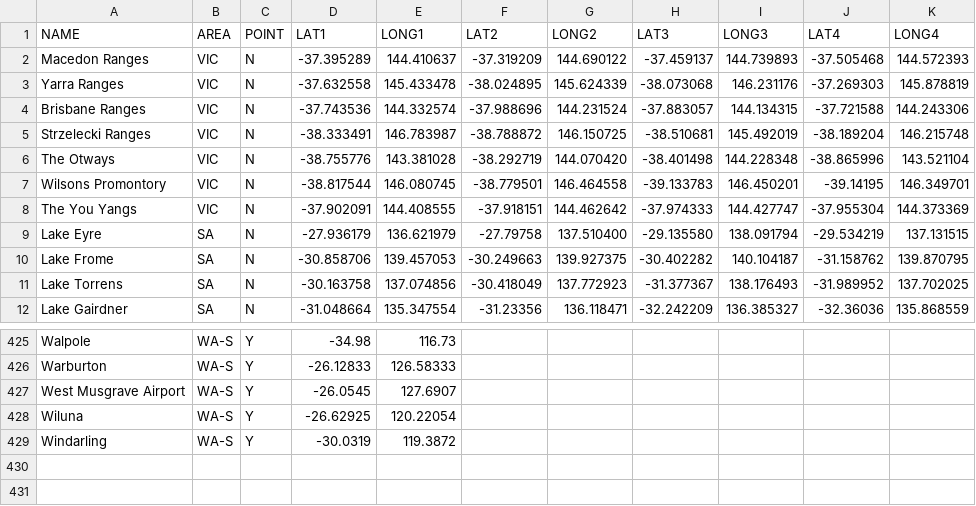
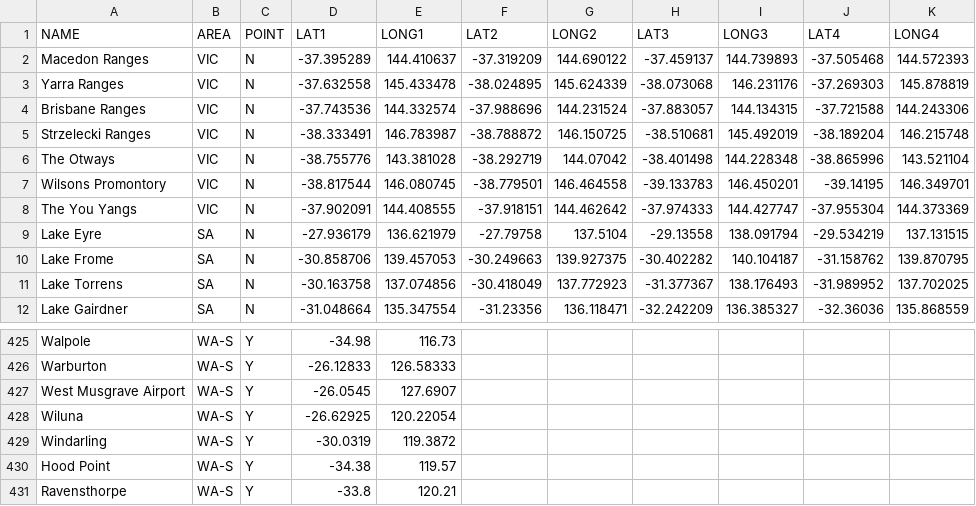
Before and after one commit to StrictBug/Geotrainer1.1, a CSV file: locations.csv, drawn as a sheet; only a part is shown, gaps mark what is left out.

Commit message:
locations update

```diff
--- a/locations.csv
+++ b/locations.csv
@@ -5,6 +5,6 @@ Brisbane Ranges,VIC,N,-37.743536,144.332574,-37.988696,144.231524,-37.883057,144
 Strzelecki Ranges,VIC,N,-38.333491,146.783987,-38.788872,146.150725,-38.510681,145.492019,-38.189204,146.215748
-The Otways,VIC,N,-38.755776,143.381028,-38.292719,144.070420 ,-38.401498,144.228348,-38.865996,143.521104
+The Otways,VIC,N,-38.755776,143.381028,-38.292719,144.07042,-38.401498,144.228348,-38.865996,143.521104
 Wilsons Promontory,VIC,N,-38.817544,146.080745,-38.779501,146.464558,-39.133783,146.450201,-39.14195,146.349701
 The You Yangs,VIC,N,-37.902091,144.408555,-37.918151,144.462642,-37.974333,144.427747,-37.955304,144.373369
-Lake Eyre,SA,N,-27.936179,136.621979,-27.79758,137.510400 ,-29.135580 ,138.091794,-29.534219,137.131515
+Lake Eyre,SA,N,-27.936179,136.621979,-27.79758,137.5104,-29.13558,138.091794,-29.534219,137.131515
 Lake Frome,SA,N,-30.858706,139.457053,-30.249663,139.927375,-30.402282,140.104187,-31.158762,139.870795
@@ -429 +429,3 @@ Wiluna,WA-S,Y,-26.62925,120.22054,,,,,,
 Windarling,WA-S,Y,-30.0319,119.3872,,,,,,
+Hood Point,WA-S,Y,-34.38,119.57,,,,,,
+Ravensthorpe,WA-S,Y,-33.8,120.21,,,,,,
```
